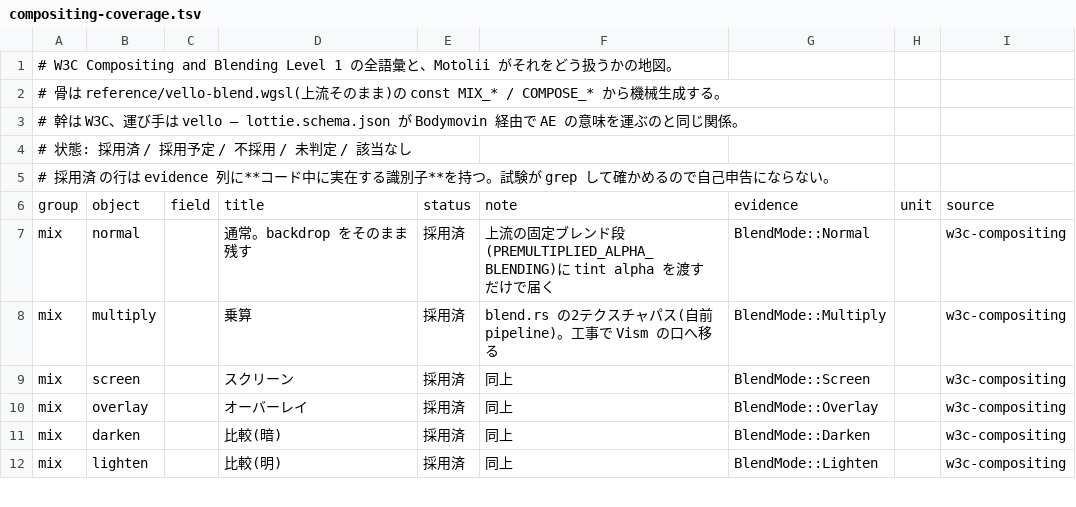
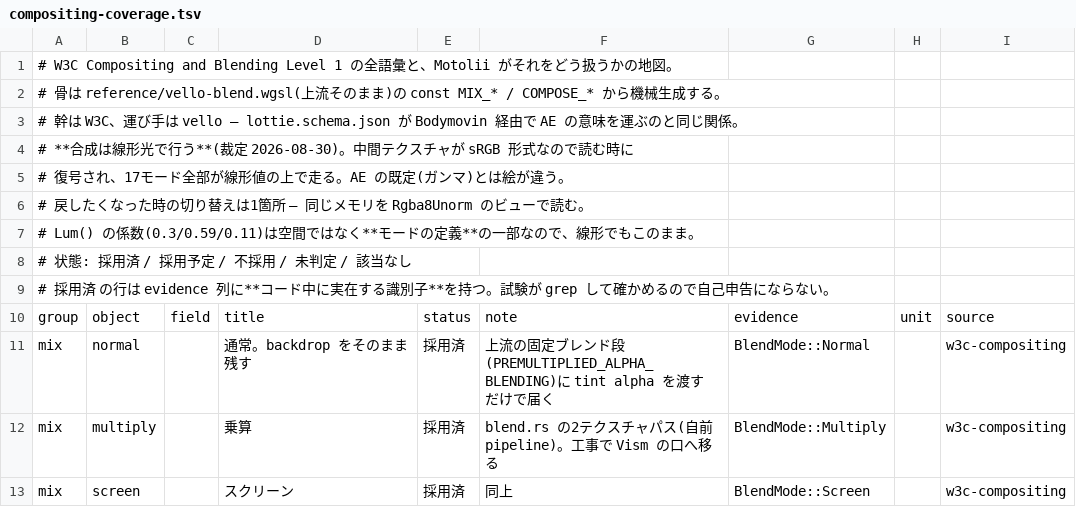
Before and after one commit to oshikaidesu/Motolii, a TSV file: motolii/reference/compositing-coverage.tsv, drawn as a sheet; only a part is shown; the shorter side is filled out with more unchanged rows; the diff names each change by its address in the sheet, - before the commit and + after, or states it on an @@ line.

```diff
--- a/motolii/reference/compositing-coverage.tsv
+++ b/motolii/reference/compositing-coverage.tsv
+row 4: # **合成は線形光で行う**(裁定 2026-08-30)。中間テクスチャが sRGB 形式なので読む時に
+row 5: # 復号され、17モード全部が線形値の上で走る。AE の既定(ガンマ)とは絵が違う。
+row 6: # 戻したくなった時の切り替えは1箇所 — 同じメモリを Rgba8Unorm のビューで読む。
+row 7: # Lum() の係数(0.3/0.59/0.11)は空間ではなく**モードの定義**の一部なので、線形でもこのまま。
```
Also changed, not shown: 1 other file.
